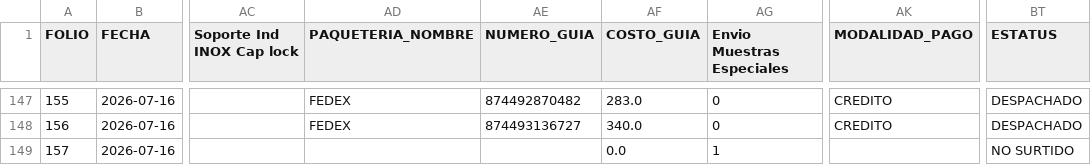
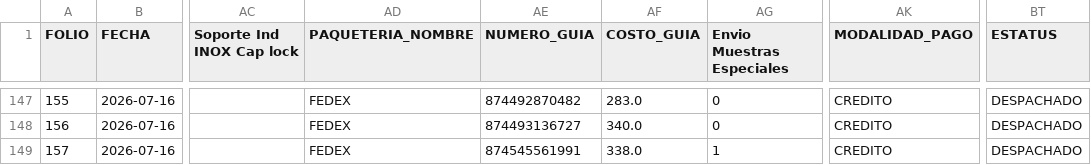
Before and after one commit to RH2026/nexion, a CSV file: muestras.csv, drawn as a sheet; only a part is shown, gaps mark what is left out; the diff names each change by its address in the sheet, - before the commit and + after, or states it on an @@ line.

Commit message:
Logistica Folio 157

```diff
--- a/muestras.csv
+++ b/muestras.csv
-AD149 (PAQUETERIA_NOMBRE): (empty)
+AD149 (PAQUETERIA_NOMBRE): FEDEX
-AE149 (NUMERO_GUIA): (empty)
+AE149 (NUMERO_GUIA): 874545561991
-AF149 (COSTO_GUIA): 0.0
+AF149 (COSTO_GUIA): 338.0
-AK149 (MODALIDAD_PAGO): (empty)
+AK149 (MODALIDAD_PAGO): CREDITO
-BT149 (ESTATUS): NO SURTIDO
+BT149 (ESTATUS): DESPACHADO
```
